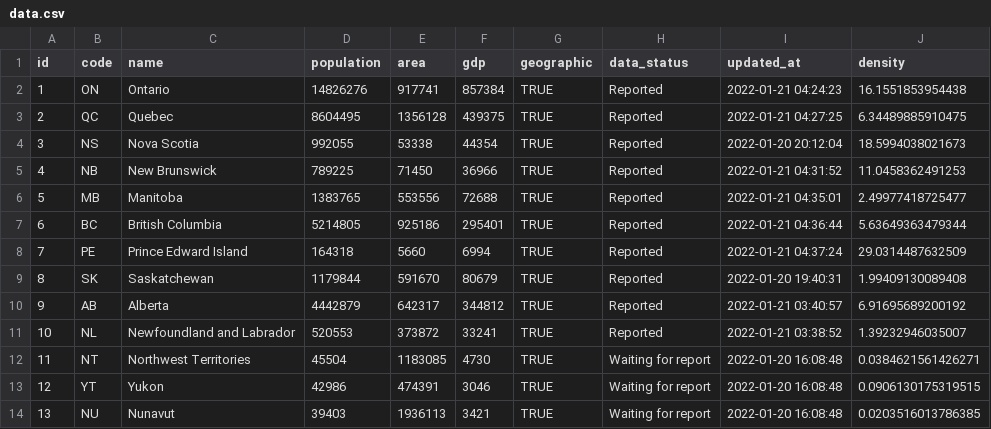
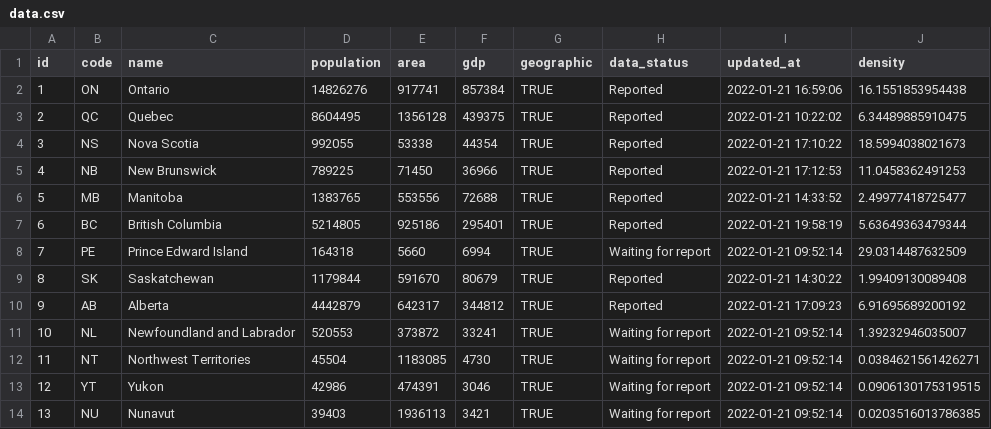
Before and after one commit to taylordunn/canadacovidshiny, a CSV file: data/pins/provinces/data.csv, drawn as a sheet.

Commit message:
update provinces

```diff
--- a/data/pins/provinces/data.csv
+++ b/data/pins/provinces/data.csv
@@ -1,14 +1,14 @@
 "id","code","name","population","area","gdp","geographic","data_status","updated_at","density"
-1,"ON","Ontario",14826276,917741,857384,TRUE,"Reported",2022-01-21 04:24:23,16.1551853954438
-2,"QC","Quebec",8604495,1356128,439375,TRUE,"Reported",2022-01-21 04:27:25,6.34489885910475
-3,"NS","Nova Scotia",992055,53338,44354,TRUE,"Reported",2022-01-20 20:12:04,18.5994038021673
-4,"NB","New Brunswick",789225,71450,36966,TRUE,"Reported",2022-01-21 04:31:52,11.0458362491253
-5,"MB","Manitoba",1383765,553556,72688,TRUE,"Reported",2022-01-21 04:35:01,2.49977418725477
-6,"BC","British Columbia",5214805,925186,295401,TRUE,"Reported",2022-01-21 04:36:44,5.63649363479344
-7,"PE","Prince Edward Island",164318,5660,6994,TRUE,"Reported",2022-01-21 04:37:24,29.0314487632509
-8,"SK","Saskatchewan",1179844,591670,80679,TRUE,"Reported",2022-01-20 19:40:31,1.99409130089408
-9,"AB","Alberta",4442879,642317,344812,TRUE,"Reported",2022-01-21 03:40:57,6.91695689200192
-10,"NL","Newfoundland and Labrador",520553,373872,33241,TRUE,"Reported",2022-01-21 03:38:52,1.39232946035007
-11,"NT","Northwest Territories",45504,1183085,4730,TRUE,"Waiting for report",2022-01-20 16:08:48,0.0384621561426271
-12,"YT","Yukon",42986,474391,3046,TRUE,"Waiting for report",2022-01-20 16:08:48,0.0906130175319515
-13,"NU","Nunavut",39403,1936113,3421,TRUE,"Waiting for report",2022-01-20 16:08:48,0.0203516013786385
+1,"ON","Ontario",14826276,917741,857384,TRUE,"Reported","2022-01-21 16:59:06",16.1551853954438
+2,"QC","Quebec",8604495,1356128,439375,TRUE,"Reported","2022-01-21 10:22:02",6.34489885910475
+3,"NS","Nova Scotia",992055,53338,44354,TRUE,"Reported","2022-01-21 17:10:22",18.5994038021673
+4,"NB","New Brunswick",789225,71450,36966,TRUE,"Reported","2022-01-21 17:12:53",11.0458362491253
+5,"MB","Manitoba",1383765,553556,72688,TRUE,"Reported","2022-01-21 14:33:52",2.49977418725477
+6,"BC","British Columbia",5214805,925186,295401,TRUE,"Reported","2022-01-21 19:58:19",5.63649363479344
+7,"PE","Prince Edward Island",164318,5660,6994,TRUE,"Waiting for report","2022-01-21 09:52:14",29.0314487632509
+8,"SK","Saskatchewan",1179844,591670,80679,TRUE,"Reported","2022-01-21 14:30:22",1.99409130089408
+9,"AB","Alberta",4442879,642317,344812,TRUE,"Reported","2022-01-21 17:09:23",6.91695689200192
+10,"NL","Newfoundland and Labrador",520553,373872,33241,TRUE,"Waiting for report","2022-01-21 09:52:14",1.39232946035007
+11,"NT","Northwest Territories",45504,1183085,4730,TRUE,"Waiting for report","2022-01-21 09:52:14",0.0384621561426271
+12,"YT","Yukon",42986,474391,3046,TRUE,"Waiting for report","2022-01-21 09:52:14",0.0906130175319515
+13,"NU","Nunavut",39403,1936113,3421,TRUE,"Waiting for report","2022-01-21 09:52:14",0.0203516013786385
```
Also changed, not shown: 2 other files.
